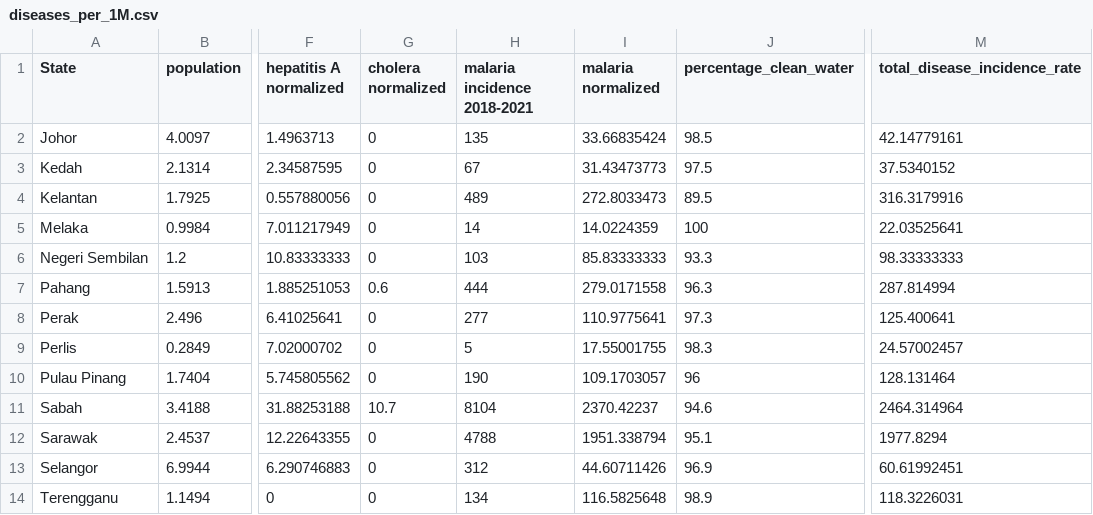
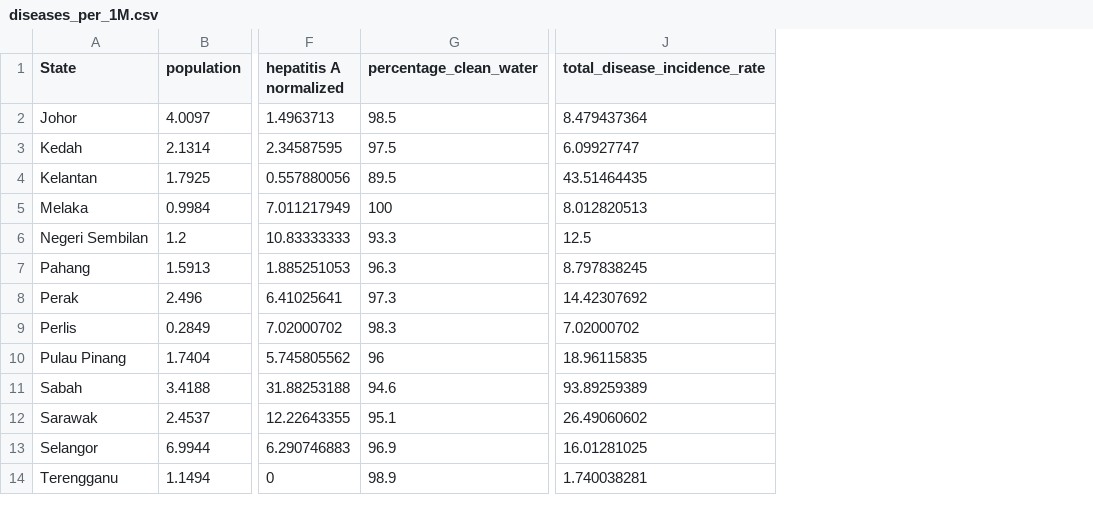
Before and after one commit to AliciaChongPQ/FIT3179-Assignment-2, a CSV file: diseases_per_1M.csv, drawn as a sheet; only a part is shown, gaps mark what is left out; removed rows and columns are numbered as before the commit, all else as after; the diff names each change by its address in the sheet, - before the commit and + after, or states it on an @@ line.

Commit message:
removed malaira and cholera from d ata

```diff
--- a/diseases_per_1M.csv
+++ b/diseases_per_1M.csv
-column G (cholera normalized), rows 2-14: 0 | 0 | 0 | 0 | 0 | 0.6 | 0 | 0 | 0 | 10.7 | 0 | 0 | 0
-column H (malaria incidence 2018-2021), rows 2-14: 135 | 67 | 489 | 14 | 103 | 444 | 277 | 5 | 190 | 8104 | 4788 | 312 | 134
-column I (malaria normalized), rows 2-14: 33.66835424 | 31.43473773 | 272.8033473 | 14.0224359 | 85.83333333 | 279.0171558 | 110.9775641 | 17.55001755 | 109.1703057 | 2370.42237 | 1951.338794 | 44.60711426 | 116.5825648
-J2 (total_disease_incidence_rate): 42.14779161
+J2 (total_disease_incidence_rate): 8.479437364
-J3 (total_disease_incidence_rate): 37.5340152
+J3 (total_disease_incidence_rate): 6.09927747
-J4 (total_disease_incidence_rate): 316.3179916
+J4 (total_disease_incidence_rate): 43.51464435
-J5 (total_disease_incidence_rate): 22.03525641
+J5 (total_disease_incidence_rate): 8.012820513
-J6 (total_disease_incidence_rate): 98.33333333
+J6 (total_disease_incidence_rate): 12.5
-J7 (total_disease_incidence_rate): 287.814994
+J7 (total_disease_incidence_rate): 8.797838245
-J8 (total_disease_incidence_rate): 125.400641
+J8 (total_disease_incidence_rate): 14.42307692
-J9 (total_disease_incidence_rate): 24.57002457
+J9 (total_disease_incidence_rate): 7.02000702
-J10 (total_disease_incidence_rate): 128.131464
+J10 (total_disease_incidence_rate): 18.96115835
-J11 (total_disease_incidence_rate): 2464.314964
+J11 (total_disease_incidence_rate): 93.89259389
-J12 (total_disease_incidence_rate): 1977.8294
+J12 (total_disease_incidence_rate): 26.49060602
-J13 (total_disease_incidence_rate): 60.61992451
+J13 (total_disease_incidence_rate): 16.01281025
-J14 (total_disease_incidence_rate): 118.3226031
+J14 (total_disease_incidence_rate): 1.740038281
```
Also changed, not shown: 5 other files.
